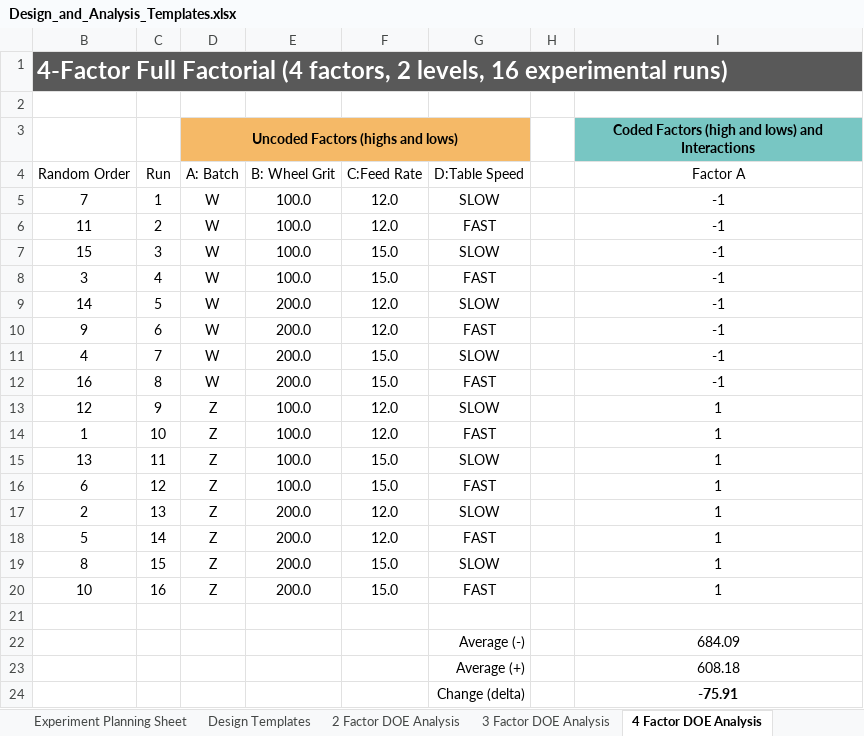
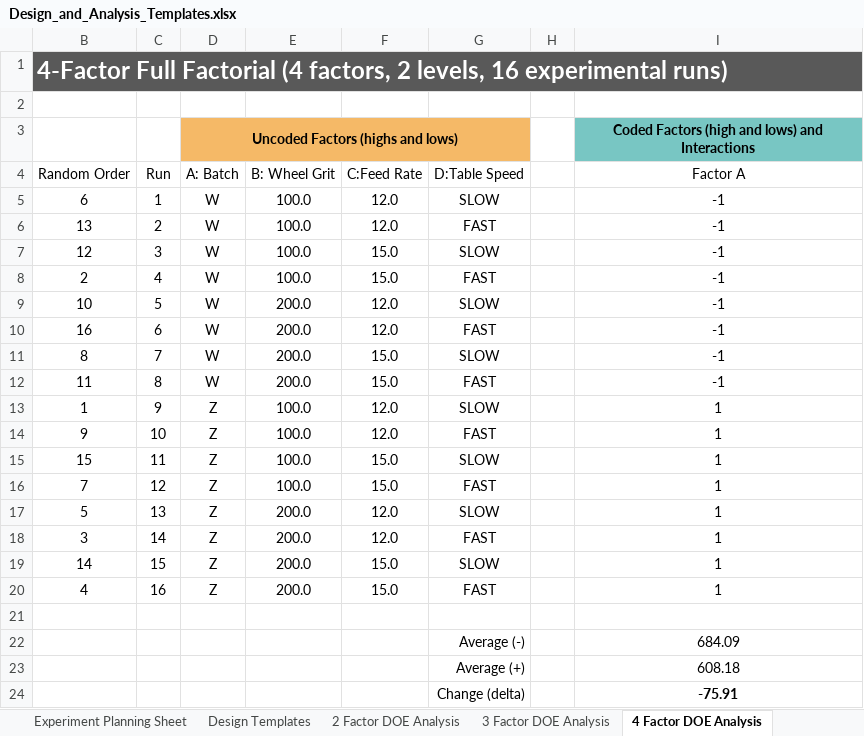
Before and after one commit to cowboy2718/Statistics-and-Design-of-Experiments, an Excel workbook: Design_and_Analysis_Templates.xlsx, sheet 4 Factor DOE Analysis, drawn as a sheet; only a part is shown; values as stored, in another font and other column widths than the file's, no borders; charts and pictures and conditional formats not drawn; the diff names each change by its address in the sheet, - before the commit and + after, or states it on an @@ line.

```diff
--- a/Design_and_Analysis_Templates.xlsx (sheet 4 Factor DOE Analysis)
+++ b/Design_and_Analysis_Templates.xlsx (sheet 4 Factor DOE Analysis)
-B5 (Random Order): 7
+B5 (Random Order): 6
-B6 (Random Order): 11
+B6 (Random Order): 13
-B7 (Random Order): 15
+B7 (Random Order): 12
-B8 (Random Order): 3
+B8 (Random Order): 2
-B9 (Random Order): 14
+B9 (Random Order): 10
-B10 (Random Order): 9
+B10 (Random Order): 16
-B11 (Random Order): 4
+B11 (Random Order): 8
-B12 (Random Order): 16
+B12 (Random Order): 11
-B13 (Random Order): 12
+B13 (Random Order): 1
-B14 (Random Order): 1
+B14 (Random Order): 9
-B15 (Random Order): 13
+B15 (Random Order): 15
-B16 (Random Order): 6
+B16 (Random Order): 7
-B17 (Random Order): 2
+B17 (Random Order): 5
-B18 (Random Order): 5
+B18 (Random Order): 3
-B19 (Random Order): 8
+B19 (Random Order): 14
-B20 (Random Order): 10
+B20 (Random Order): 4
```
Also changed, not shown: sheet Design Templates, sheet 2 Factor DOE Analysis, sheet Experiment Planning Sheet, sheet 3 Factor DOE Analysis, sheet T-test 2 Averages, hidden cells, charts or pictures.
